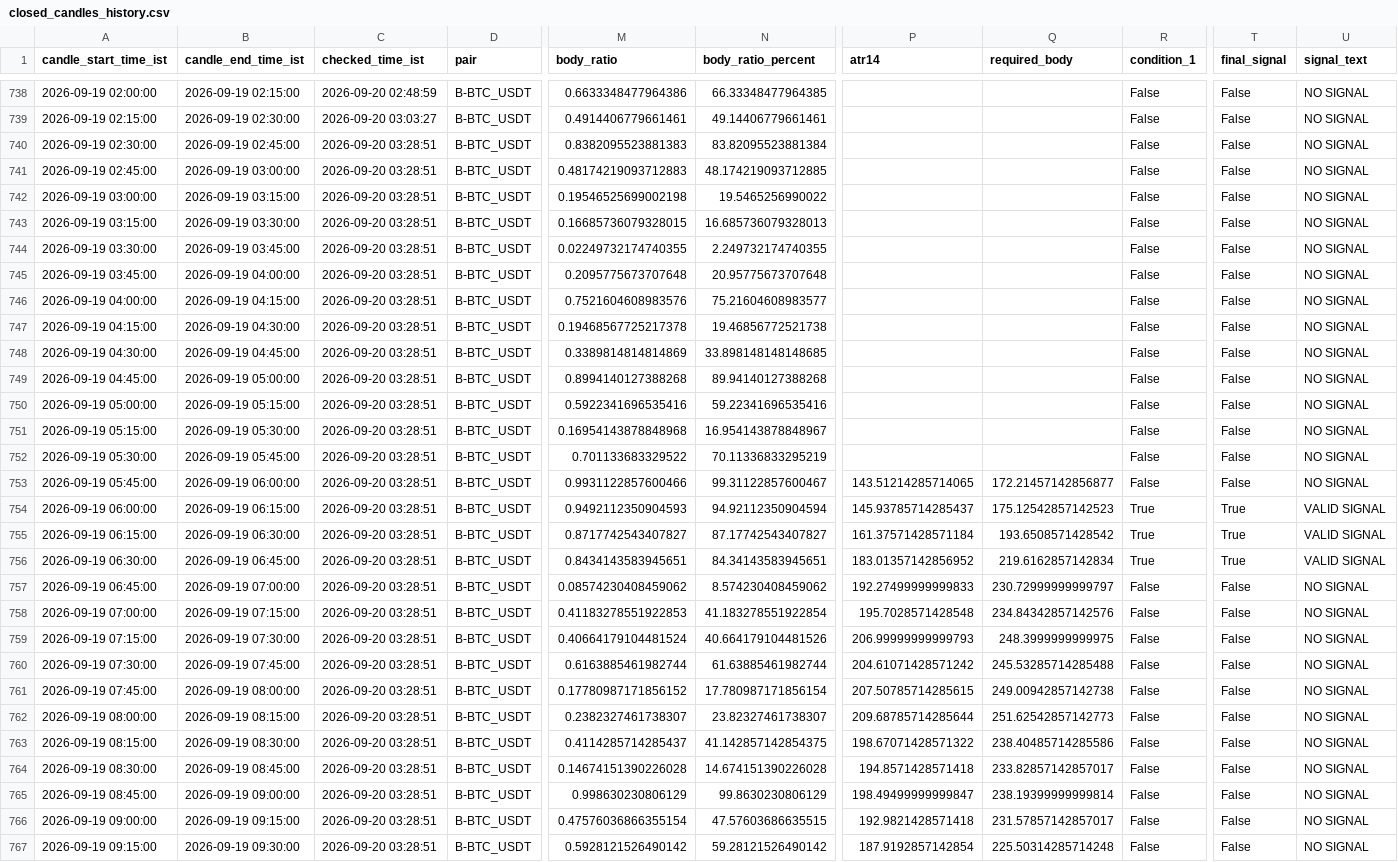
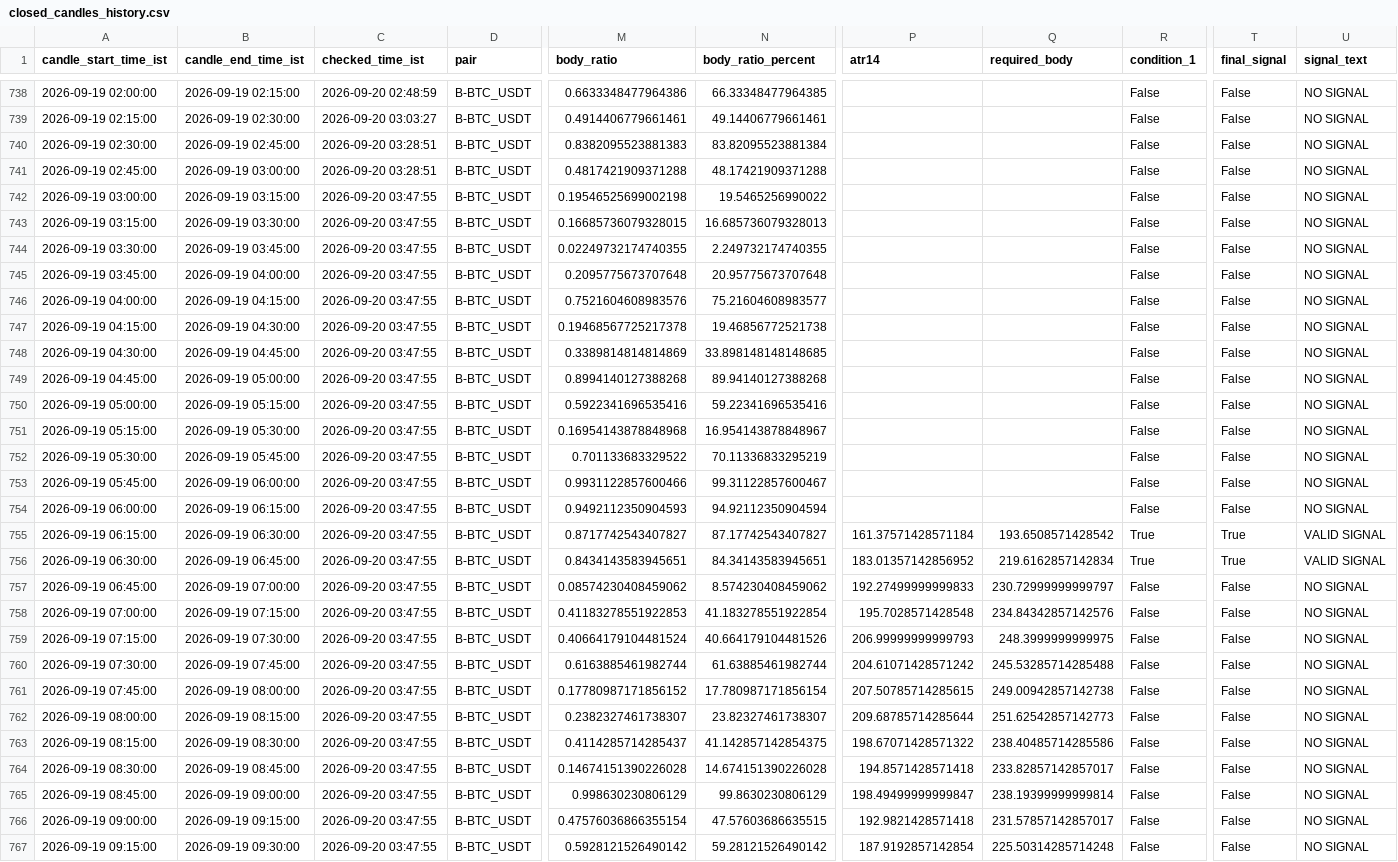
Before and after one commit to bera993258-design/coindcx-candle-alert, a CSV file: output/closed_candles_history.csv, drawn as a sheet; only a part is shown, gaps mark what is left out; the diff covers the shown part only; the diff names each change by its address in the sheet, - before the commit and + after, or states it on an @@ line.

```diff
--- a/output/closed_candles_history.csv
+++ b/output/closed_candles_history.csv
-M741 (body_ratio): 0.48174219093712883
+M741 (body_ratio): 0.4817421909371288
-N741 (body_ratio_percent): 48.174219093712885
+N741 (body_ratio_percent): 48.17421909371288
-C742:C767 (checked_time_ist): 2026-09-20 03:28:51
+C742:C767 (checked_time_ist): 2026-09-20 03:47:55
-P753 (atr14): 143.51214285714065
+P753 (atr14): (empty)
-Q753 (required_body): 172.21457142856877
+Q753 (required_body): (empty)
-P754 (atr14): 145.93785714285437
+P754 (atr14): (empty)
-Q754 (required_body): 175.12542857142523
+Q754 (required_body): (empty)
-R754 (condition_1): True
+R754 (condition_1): False
-T754 (final_signal): True
+T754 (final_signal): False
-U754 (signal_text): VALID SIGNAL
+U754 (signal_text): NO SIGNAL
```
Also changed, not shown: 2 added rows and 71 edited cells elsewhere in this file, output/live_result.csv, 1 other file.
